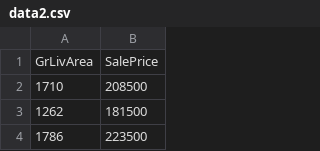
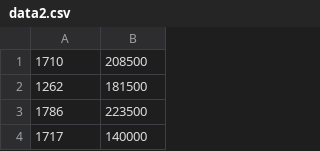
Before and after one commit to yutokaida/InfoVis2020, a CSV file: W12/data2.csv, drawn as a sheet; only a part is shown; the shorter side is filled out with more unchanged rows; the diff names each change by its address in the sheet, - before the commit and + after, or states it on an @@ line.

Commit message:
Second commit

```diff
--- a/W12/data2.csv
+++ b/W12/data2.csv
-row 1: GrLivArea | SalePrice
```
